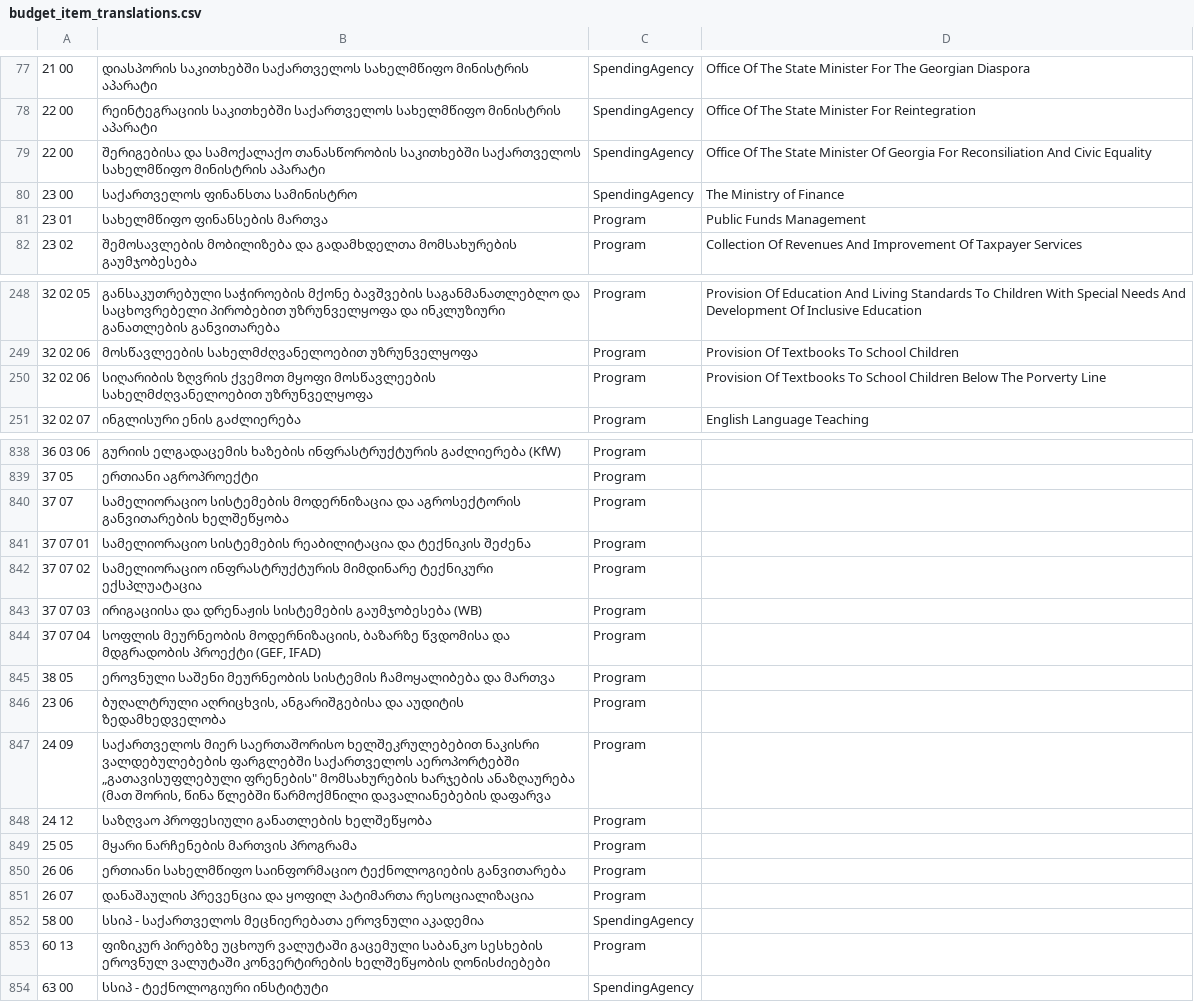
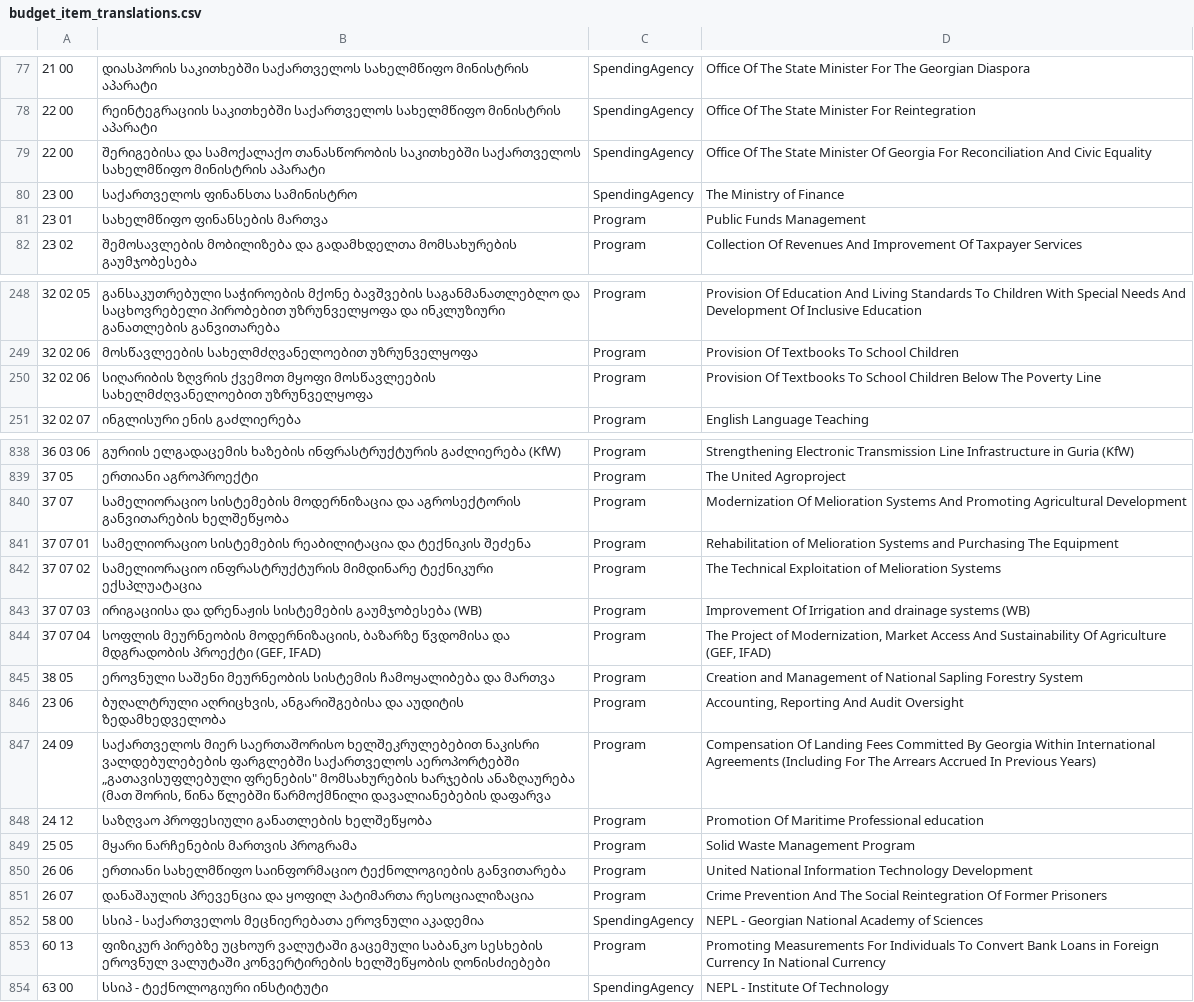
Before and after one commit to JumpStartGeorgia/Georgian-Budget-Files, a CSV file: files_not_from_government/budget_item_translations.csv, drawn as a sheet; only a part is shown, gaps mark what is left out; the diff covers the shown part only; the diff names each change by its address in the sheet, - before the commit and + after, or states it on an @@ line.

```diff
--- a/files_not_from_government/budget_item_translations.csv
+++ b/files_not_from_government/budget_item_translations.csv
-D79: …Georgia For Reconsiliation And Civic…
+D79: …Georgia For Reconciliation And Civic…
-D250: …Below The Porverty Line
+D250: …Below The Poverty Line
-D838: (empty)
+D838: Strengthening Electronic Transmission Line Infrastructure in Guria (KfW)
-D839: (empty)
+D839: The United Agroproject
-D840: (empty)
+D840: Modernization Of Melioration Systems And Promoting Agricultural Development
-D841: (empty)
+D841: Rehabilitation of Melioration Systems and Purchasing The Equipment
-D842: (empty)
+D842: The Technical Exploitation of Melioration Systems
-D843: (empty)
+D843: Improvement Of Irrigation and drainage systems (WB)
-D844: (empty)
+D844: The Project of Modernization, Market Access And Sustainability Of Agriculture (GEF, IFAD)
-D845: (empty)
+D845: Creation and Management of National Sapling Forestry System
-D846: (empty)
+D846: Accounting, Reporting And Audit Oversight
-D847: (empty)
+D847: Compensation Of Landing Fees Committed By Georgia Within International Agreements (Including For The Arrears Accrued In Previous Years)
-D848: (empty)
+D848: Promotion Of Maritime Professional education
-D849: (empty)
+D849: Solid Waste Management Program
-D850: (empty)
+D850: United National Information Technology Development
-D851: (empty)
+D851: Crime Prevention And The Social Reintegration Of Former Prisoners
-D852: (empty)
+D852: NEPL - Georgian National Academy of Sciences
-D853: (empty)
+D853: Promoting Measurements For Individuals To Convert Bank Loans in Foreign Currency In National Currency
-D854: (empty)
+D854: NEPL - Institute Of Technology
```
Also changed, not shown: 34 edited cells elsewhere in this file, files_not_from_government/duplicate_pairs.csv.
